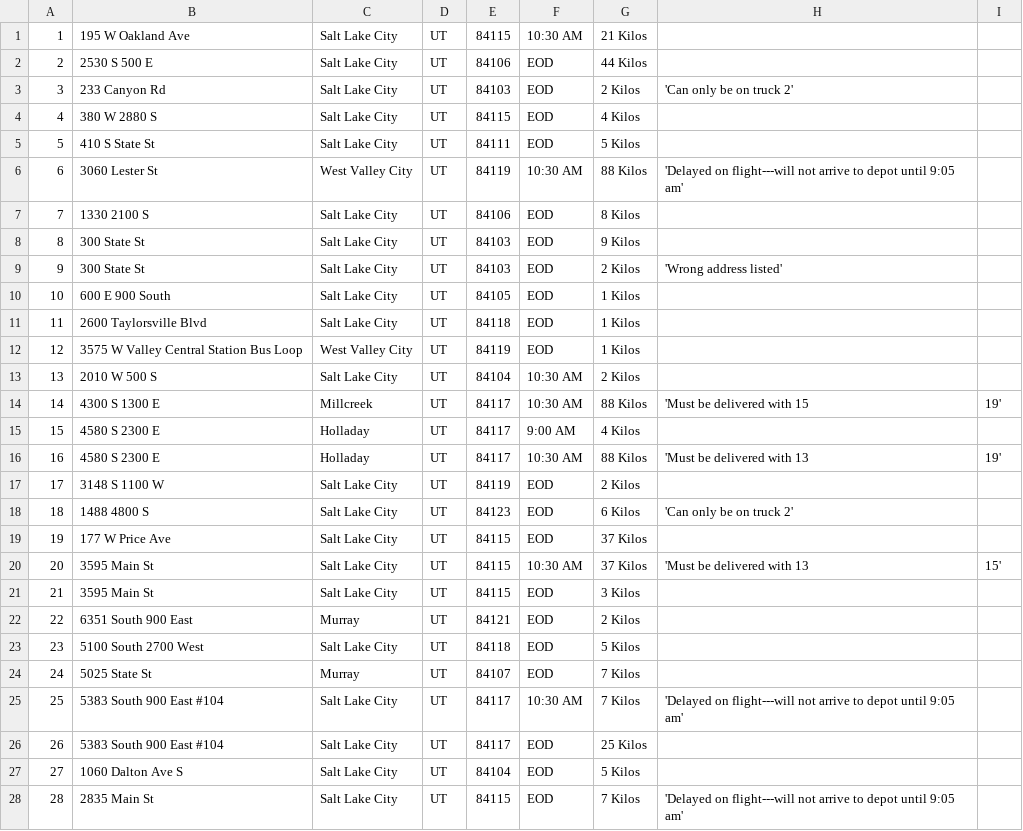
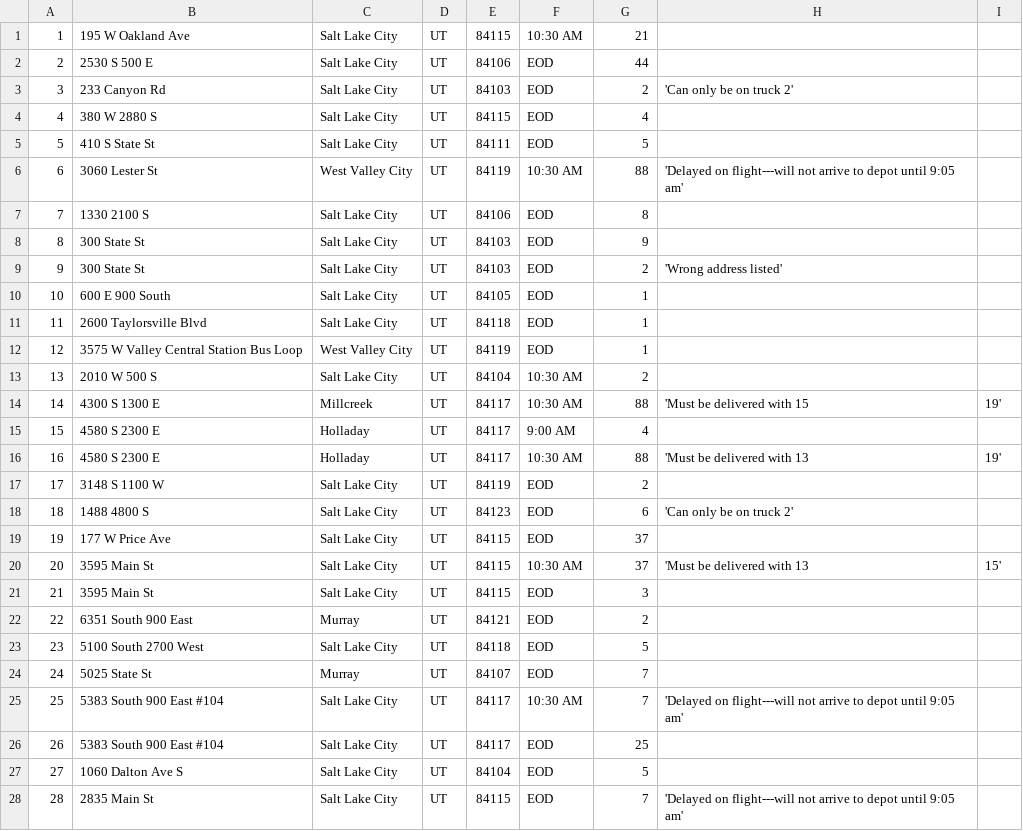
Before and after one commit to dfranks12588/Package-Delivery-Project-WGU-C950-, a CSV file: CSV/packages.csv, drawn as a sheet; only a part is shown; the diff covers the shown part only.

```diff
--- a/CSV/packages.csv
+++ b/CSV/packages.csv
@@ -1,28 +1,28 @@
-1,195 W Oakland Ave,Salt Lake City,UT,84115,10:30 AM,21 Kilos,,
-2,2530 S 500 E,Salt Lake City,UT,84106,EOD,44 Kilos,,
-3,233 Canyon Rd,Salt Lake City,UT,84103,EOD,2 Kilos,'Can only be on truck 2',
-4,380 W 2880 S,Salt Lake City,UT,84115,EOD,4 Kilos,,
-5,410 S State St,Salt Lake City,UT,84111,EOD,5 Kilos,,
-6,3060 Lester St,West Valley City,UT,84119,10:30 AM,88 Kilos,'Delayed on flight---will not arrive to depot until 9:05 am',
-7,1330 2100 S,Salt Lake City,UT,84106,EOD,8 Kilos,,
-8,300 State St,Salt Lake City,UT,84103,EOD,9 Kilos,,
-9,300 State St,Salt Lake City,UT,84103,EOD,2 Kilos,'Wrong address listed',
-10,600 E 900 South,Salt Lake City,UT,84105,EOD,1 Kilos,,
-11,2600 Taylorsville Blvd,Salt Lake City,UT,84118,EOD,1 Kilos,,
-12,3575 W Valley Central Station Bus Loop,West Valley City,UT,84119,EOD,1 Kilos,,
-13,2010 W 500 S,Salt Lake City,UT,84104,10:30 AM,2 Kilos,,
-14,4300 S 1300 E,Millcreek,UT,84117,10:30 AM,88 Kilos,'Must be delivered with 15, 19'
-15,4580 S 2300 E,Holladay,UT,84117,9:00 AM,4 Kilos,,
-16,4580 S 2300 E,Holladay,UT,84117,10:30 AM,88 Kilos,'Must be delivered with 13, 19'
-17,3148 S 1100 W,Salt Lake City,UT,84119,EOD,2 Kilos,,
-18,1488 4800 S,Salt Lake City,UT,84123,EOD,6 Kilos,'Can only be on truck 2',
-19,177 W Price Ave,Salt Lake City,UT,84115,EOD,37 Kilos,,
-20,3595 Main St,Salt Lake City,UT,84115,10:30 AM,37 Kilos,'Must be delivered with 13, 15'
-21,3595 Main St,Salt Lake City,UT,84115,EOD,3 Kilos,,
-22,6351 South 900 East,Murray,UT,84121,EOD,2 Kilos,,
-23,5100 South 2700 West,Salt Lake City,UT,84118,EOD,5 Kilos,,
-24,5025 State St,Murray,UT,84107,EOD,7 Kilos,,
-25,5383 South 900 East #104,Salt Lake City,UT,84117,10:30 AM,7 Kilos,'Delayed on flight---will not arrive to depot until 9:05 am',
-26,5383 South 900 East #104,Salt Lake City,UT,84117,EOD,25 Kilos,,
-27,1060 Dalton Ave S,Salt Lake City,UT,84104,EOD,5 Kilos,,
-28,2835 Main St,Salt Lake City,UT,84115,EOD,7 Kilos,'Delayed on flight---will not arrive to depot until 9:05 am',
+1,195 W Oakland Ave,Salt Lake City,UT,84115,10:30 AM,21,,
+2,2530 S 500 E,Salt Lake City,UT,84106,EOD,44,,
+3,233 Canyon Rd,Salt Lake City,UT,84103,EOD,2,'Can only be on truck 2',
+4,380 W 2880 S,Salt Lake City,UT,84115,EOD,4,,
+5,410 S State St,Salt Lake City,UT,84111,EOD,5,,
+6,3060 Lester St,West Valley City,UT,84119,10:30 AM,88,'Delayed on flight---will not arrive to depot until 9:05 am',
+7,1330 2100 S,Salt Lake City,UT,84106,EOD,8,,
+8,300 State St,Salt Lake City,UT,84103,EOD,9,,
+9,300 State St,Salt Lake City,UT,84103,EOD,2,'Wrong address listed',
+10,600 E 900 South,Salt Lake City,UT,84105,EOD,1,,
+11,2600 Taylorsville Blvd,Salt Lake City,UT,84118,EOD,1,,
+12,3575 W Valley Central Station Bus Loop,West Valley City,UT,84119,EOD,1,,
+13,2010 W 500 S,Salt Lake City,UT,84104,10:30 AM,2,,
+14,4300 S 1300 E,Millcreek,UT,84117,10:30 AM,88,'Must be delivered with 15, 19'
+15,4580 S 2300 E,Holladay,UT,84117,9:00 AM,4,,
+16,4580 S 2300 E,Holladay,UT,84117,10:30 AM,88,'Must be delivered with 13, 19'
+17,3148 S 1100 W,Salt Lake City,UT,84119,EOD,2,,
+18,1488 4800 S,Salt Lake City,UT,84123,EOD,6,'Can only be on truck 2',
+19,177 W Price Ave,Salt Lake City,UT,84115,EOD,37,,
+20,3595 Main St,Salt Lake City,UT,84115,10:30 AM,37,'Must be delivered with 13, 15'
+21,3595 Main St,Salt Lake City,UT,84115,EOD,3,,
+22,6351 South 900 East,Murray,UT,84121,EOD,2,,
+23,5100 South 2700 West,Salt Lake City,UT,84118,EOD,5,,
+24,5025 State St,Murray,UT,84107,EOD,7,,
+25,5383 South 900 East #104,Salt Lake City,UT,84117,10:30 AM,7,'Delayed on flight---will not arrive to depot until 9:05 am',
+26,5383 South 900 East #104,Salt Lake City,UT,84117,EOD,25,,
+27,1060 Dalton Ave S,Salt Lake City,UT,84104,EOD,5,,
+28,2835 Main St,Salt Lake City,UT,84115,EOD,7,'Delayed on flight---will not arrive to depot until 9:05 am',
```
Also changed, not shown: 12 edited cells elsewhere in this file, 1 other file.
